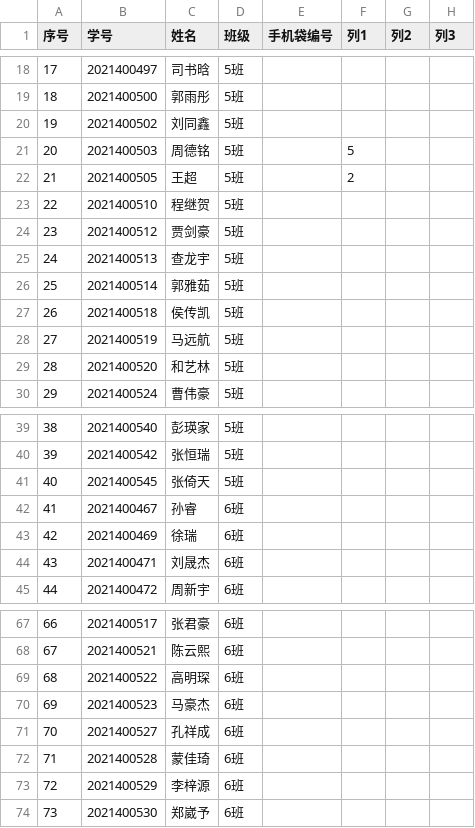
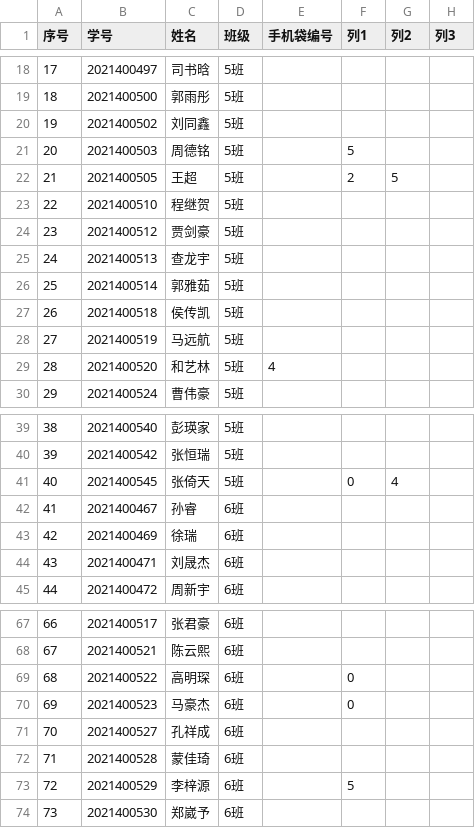
Before and after one commit to QingZhiLiangCheng/LCU-java-2025spring-QingZhiLiangCheng, a CSV file: java-2023-1/src/main/resources/2021.56.csv, drawn as a sheet; only a part is shown, gaps mark what is left out; the diff names each change by its address in the sheet, - before the commit and + after, or states it on an @@ line.

```diff
--- a/java-2023-1/src/main/resources/2021.56.csv
+++ b/java-2023-1/src/main/resources/2021.56.csv
-G22 (列2): (empty)
+G22 (列2): 5
-E29 (手机袋编号): (empty)
+E29 (手机袋编号): 4
-F41 (列1): (empty)
+F41 (列1): 0
-G41 (列2): (empty)
+G41 (列2): 4
-F69:F70 (列1): (empty)
+F69:F70 (列1): 0
-F73 (列1): (empty)
+F73 (列1): 5
```
Also changed, not shown: 2 other files.
